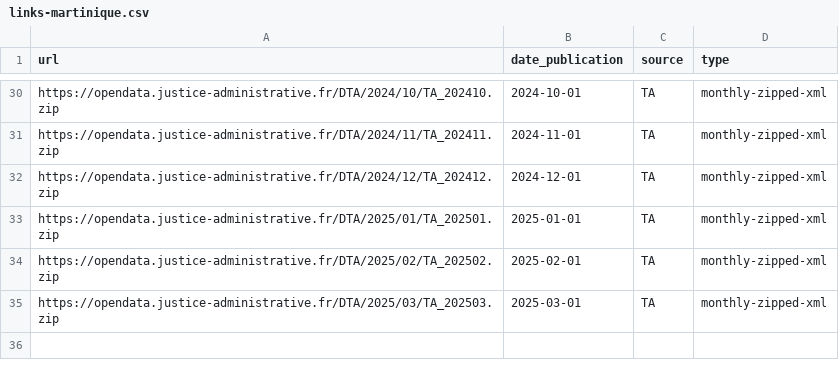
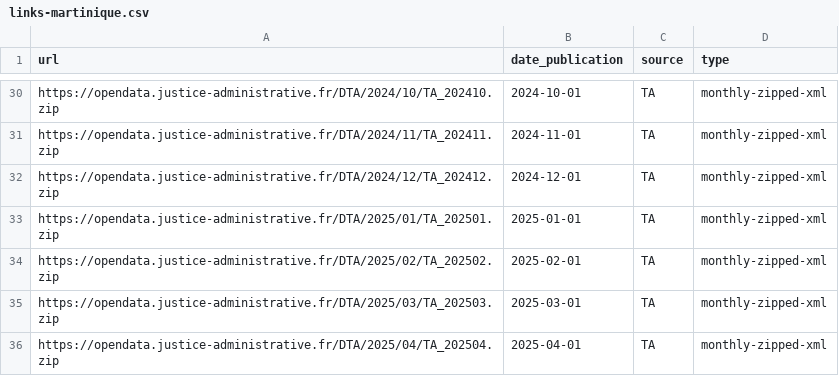
Before and after one commit to glefait/pp-data, a CSV file: links-martinique.csv, drawn as a sheet; only a part is shown, gaps mark what is left out.

```diff
--- a/links-martinique.csv
+++ b/links-martinique.csv
@@ -35 +35,2 @@ https://opendata.justice-administrative.fr/DTA/2025/02/TA_202502.zip,2025-02-01,
 https://opendata.justice-administrative.fr/DTA/2025/03/TA_202503.zip,2025-03-01,TA,monthly-zipped-xml
+https://opendata.justice-administrative.fr/DTA/2025/04/TA_202504.zip,2025-04-01,TA,monthly-zipped-xml
```
Also changed, not shown: 1 other file.
